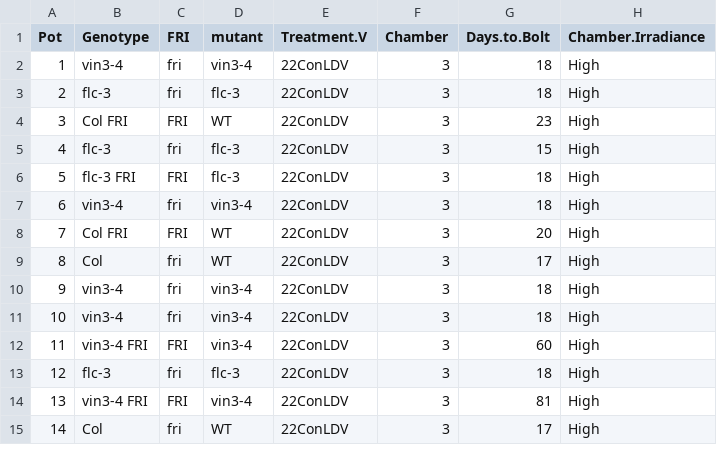
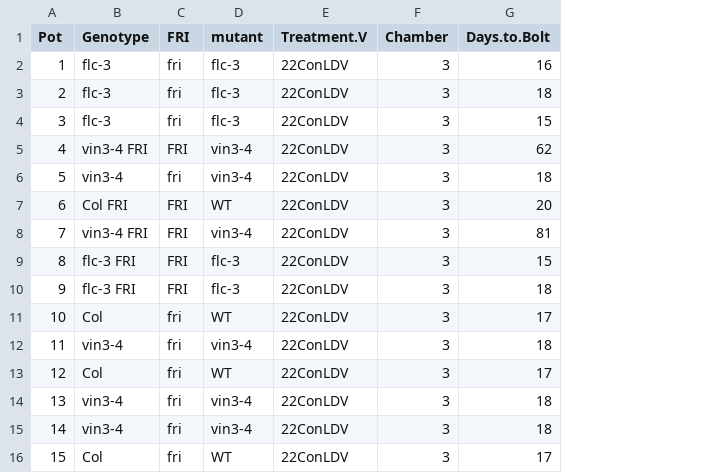
Before and after one commit to deruncie/Analysis_and_Design_course, a CSV file: data/Bolting_experiment_2.csv, drawn as a sheet; only a part is shown; removed rows and columns are numbered as before the commit, all else as after; the diff covers the shown part only; the diff names each change by its address in the sheet, - before the commit and + after, or states it on an @@ line.

```diff
--- a/data/Bolting_experiment_2.csv
+++ b/data/Bolting_experiment_2.csv
-column H (Chamber.Irradiance), rows 2-3: High | High; row 5: High; rows 7-15: all High
-B2 (Genotype): vin3-4
+B2 (Genotype): flc-3
-D2 (mutant): vin3-4
+D2 (mutant): flc-3
-G2 (Days.to.Bolt): 18
+G2 (Days.to.Bolt): 16
-row 4: 3 | Col FRI | FRI | WT | 22ConLDV | 3 | 23 | High
-A4 (Pot): 4
+A4 (Pot): 3
-row 6: 5 | flc-3 FRI | FRI | flc-3 | 22ConLDV | 3 | 18 | High
+row 5: 4 | vin3-4 FRI | FRI | vin3-4 | 22ConLDV | 3 | 62
-A6 (Pot): 6
+A6 (Pot): 5
-A7 (Pot): 7
+A7 (Pot): 6
+row 8: 7 | vin3-4 FRI | FRI | vin3-4 | 22ConLDV | 3 | 81
-B9 (Genotype): Col
+B9 (Genotype): flc-3 FRI
-C9:C10 (FRI): fri
+C9:C10 (FRI): FRI
-D9 (mutant): WT
+D9 (mutant): flc-3
-G9 (Days.to.Bolt): 17
+G9 (Days.to.Bolt): 15
-B10 (Genotype): vin3-4
+B10 (Genotype): flc-3 FRI
-D10 (mutant): vin3-4
+D10 (mutant): flc-3
-B11 (Genotype): vin3-4
+B11 (Genotype): Col
-D11 (mutant): vin3-4
+D11 (mutant): WT
-G11 (Days.to.Bolt): 18
+G11 (Days.to.Bolt): 17
-B12 (Genotype): vin3-4 FRI
+B12 (Genotype): vin3-4
-C12 (FRI): FRI
+C12 (FRI): fri
-G12 (Days.to.Bolt): 60
+G12 (Days.to.Bolt): 18
-B13 (Genotype): flc-3
+B13 (Genotype): Col
-D13 (mutant): flc-3
+D13 (mutant): WT
-G13 (Days.to.Bolt): 18
+G13 (Days.to.Bolt): 17
-B14 (Genotype): vin3-4 FRI
+B14 (Genotype): vin3-4
-C14 (FRI): FRI
+C14 (FRI): fri
-G14 (Days.to.Bolt): 81
+G14 (Days.to.Bolt): 18
+row 15: 14 | vin3-4 | fri | vin3-4 | 22ConLDV | 3 | 18
-A16 (Pot): 14
+A16 (Pot): 15
```
Also changed, not shown: 1 removed row and 92 edited cells elsewhere in this file, data/Bolting_experiment_1.csv, 11 other files.
